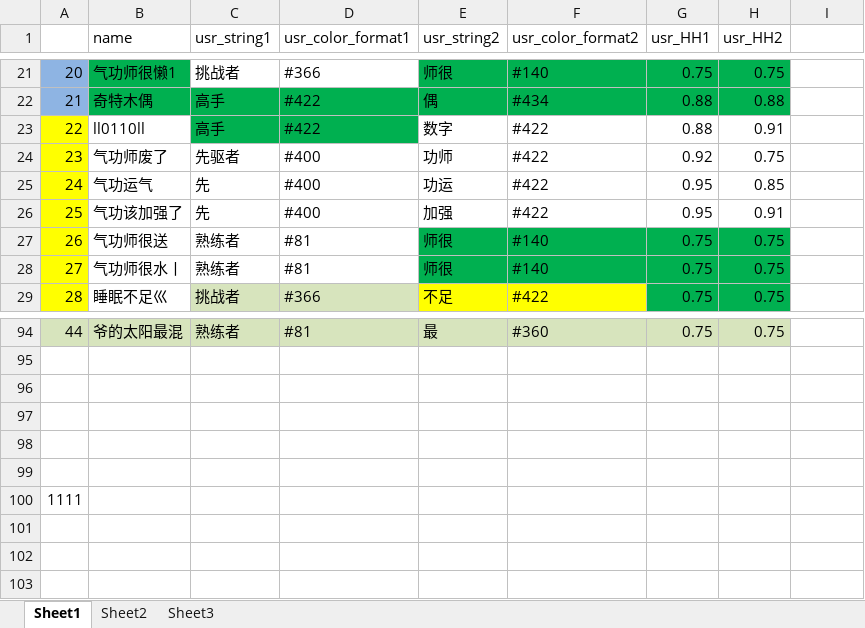
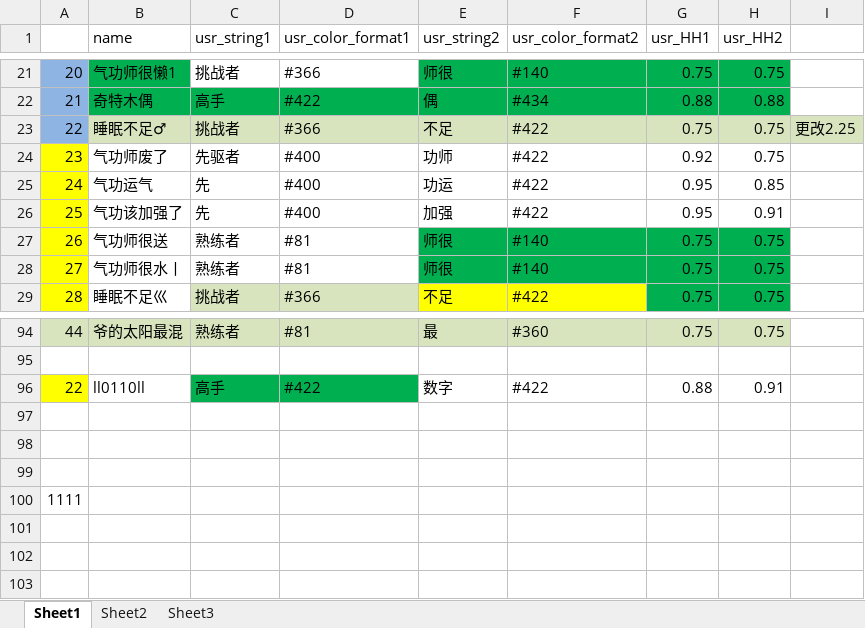
Before and after one commit to Lightman-yang/webdriver_new, an Excel workbook: lw/game_name.xlsx, sheet Sheet1, drawn as a sheet; only a part is shown, gaps mark what is left out; values as stored, in another font and other column widths than the file's, no borders; removed rows and columns are numbered as before the commit, all else as after; the diff names each change by its address in the sheet, - before the commit and + after, or states it on an @@ line.

```diff
--- a/lw/game_name.xlsx (sheet Sheet1)
+++ b/lw/game_name.xlsx (sheet Sheet1)
-row 23: 22 | ll0110ll | 高手 | #422 | 数字 | #422 | 0.88 | 0.91
+row 23: 22 | 睡眠不足♂ | 挑战者 | #366 | 不足 | #422 | 0.75 | 0.75 | 更改2.25
-row 96: (empty)
+row 96: 22 | ll0110ll | 高手 | #422 | 数字 | #422 | 0.88 | 0.91
-A96 fill: none
+A96 fill: #FFFF00
-C96:D96 fill: none
+C96:D96 fill: #00B050
```
Also changed, not shown: 1 other file.
